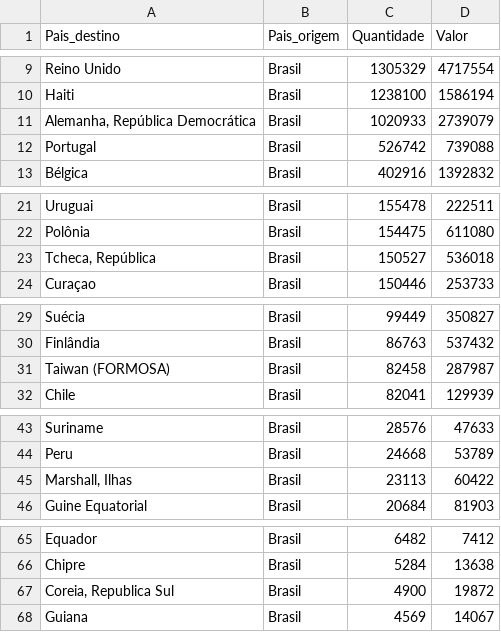
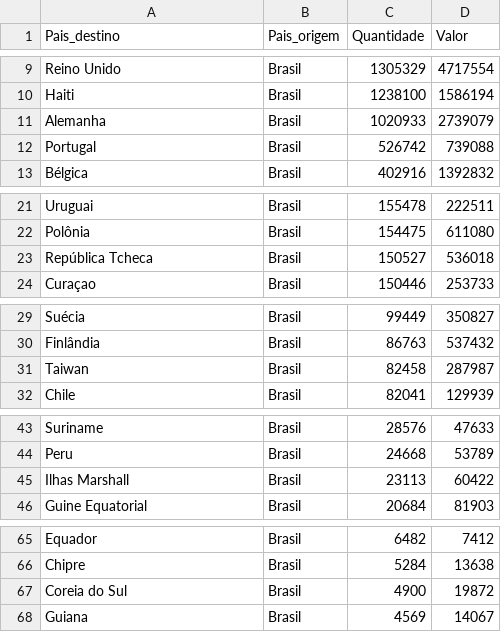
Before and after one commit to MCardosoDev/Tech_Challenge_Fase1, a CSV file: data/ExpVinhoPeriodo.csv, drawn as a sheet; only a part is shown, gaps mark what is left out; the diff covers the shown part only.

```diff
--- a/data/ExpVinhoPeriodo.csv
+++ b/data/ExpVinhoPeriodo.csv
@@ -10,3 +10,3 @@ Reino Unido,Brasil,1305329,4717554
 Haiti,Brasil,1238100,1586194
-"Alemanha, República Democrática",Brasil,1020933,2739079
+Alemanha,Brasil,1020933,2739079
 Portugal,Brasil,526742,739088
@@ -22,3 +22,3 @@ Uruguai,Brasil,155478,222511
 Polônia,Brasil,154475,611080
-"Tcheca, República",Brasil,150527,536018
+República Tcheca,Brasil,150527,536018
 Curaçao,Brasil,150446,253733
@@ -30,3 +30,3 @@ Suécia,Brasil,99449,350827
 Finlândia,Brasil,86763,537432
-Taiwan (FORMOSA),Brasil,82458,287987
+Taiwan,Brasil,82458,287987
 Chile,Brasil,82041,129939
@@ -44,3 +44,3 @@ Suriname,Brasil,28576,47633
 Peru,Brasil,24668,53789
-"Marshall, Ilhas",Brasil,23113,60422
+Ilhas Marshall,Brasil,23113,60422
 Guine Equatorial,Brasil,20684,81903
@@ -66,3 +66,3 @@ Equador,Brasil,6482,7412
 Chipre,Brasil,5284,13638
-"Coreia, Republica Sul",Brasil,4900,19872
+Coreia do Sul,Brasil,4900,19872
 Guiana,Brasil,4569,14067
```
Also changed, not shown: 1 edited cell elsewhere in this file, data/ExpPareto.csv, data/Exportacao.csv, 2 other files.
